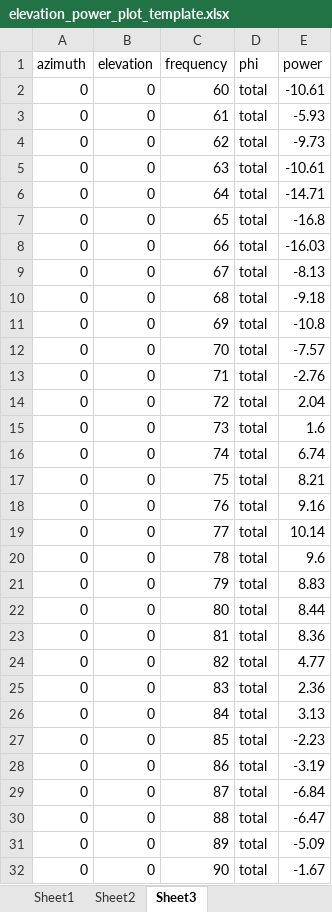
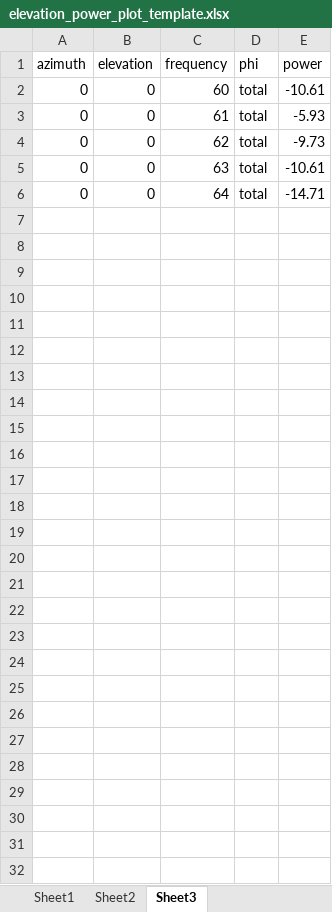
Before and after one commit to rogersICwest/excel_template, an Excel workbook: elevation_power_plot_template.xlsx, sheet Sheet3, drawn as a sheet; values as stored, in another font and other column widths than the file's, no borders; charts and pictures not drawn; the diff names each change by its address in the sheet, - before the commit and + after, or states it on an @@ line.

```diff
--- a/elevation_power_plot_template.xlsx (sheet Sheet3)
+++ b/elevation_power_plot_template.xlsx (sheet Sheet3)
-row 7: 0 | 0 | 65 | total | -16.8
-row 8: 0 | 0 | 66 | total | -16.03
-row 9: 0 | 0 | 67 | total | -8.13
-row 10: 0 | 0 | 68 | total | -9.18
-row 11: 0 | 0 | 69 | total | -10.8
-row 12: 0 | 0 | 70 | total | -7.57
-row 13: 0 | 0 | 71 | total | -2.76
-row 14: 0 | 0 | 72 | total | 2.04
-row 15: 0 | 0 | 73 | total | 1.6
-row 16: 0 | 0 | 74 | total | 6.74
-row 17: 0 | 0 | 75 | total | 8.21
-row 18: 0 | 0 | 76 | total | 9.16
-row 19: 0 | 0 | 77 | total | 10.14
-row 20: 0 | 0 | 78 | total | 9.6
-row 21: 0 | 0 | 79 | total | 8.83
-row 22: 0 | 0 | 80 | total | 8.44
-row 23: 0 | 0 | 81 | total | 8.36
-row 24: 0 | 0 | 82 | total | 4.77
-row 25: 0 | 0 | 83 | total | 2.36
-row 26: 0 | 0 | 84 | total | 3.13
-row 27: 0 | 0 | 85 | total | -2.23
-row 28: 0 | 0 | 86 | total | -3.19
-row 29: 0 | 0 | 87 | total | -6.84
-row 30: 0 | 0 | 88 | total | -6.47
-row 31: 0 | 0 | 89 | total | -5.09
-row 32: 0 | 0 | 90 | total | -1.67
```
Also changed, not shown: sheet Sheet2, sheet Sheet1, charts or pictures.
